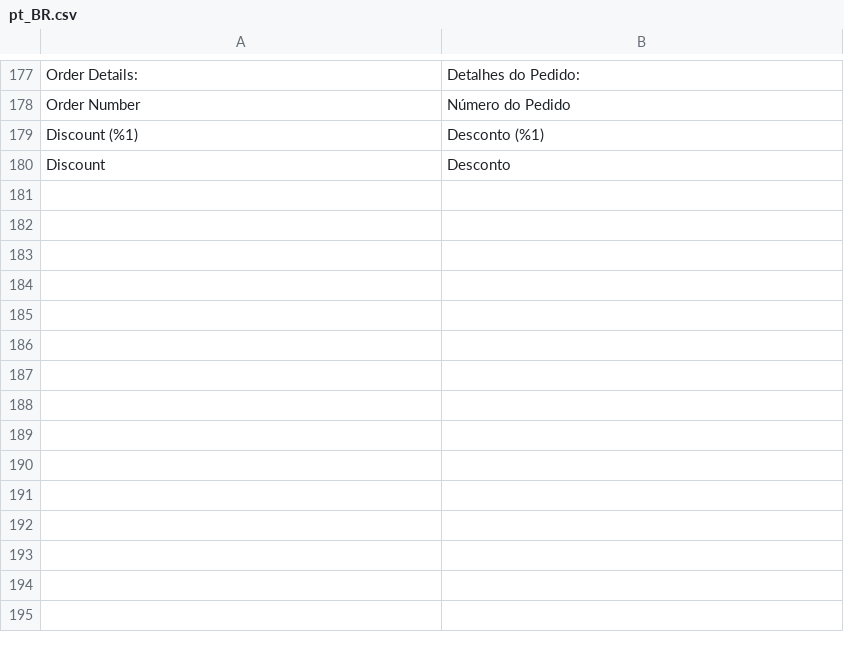
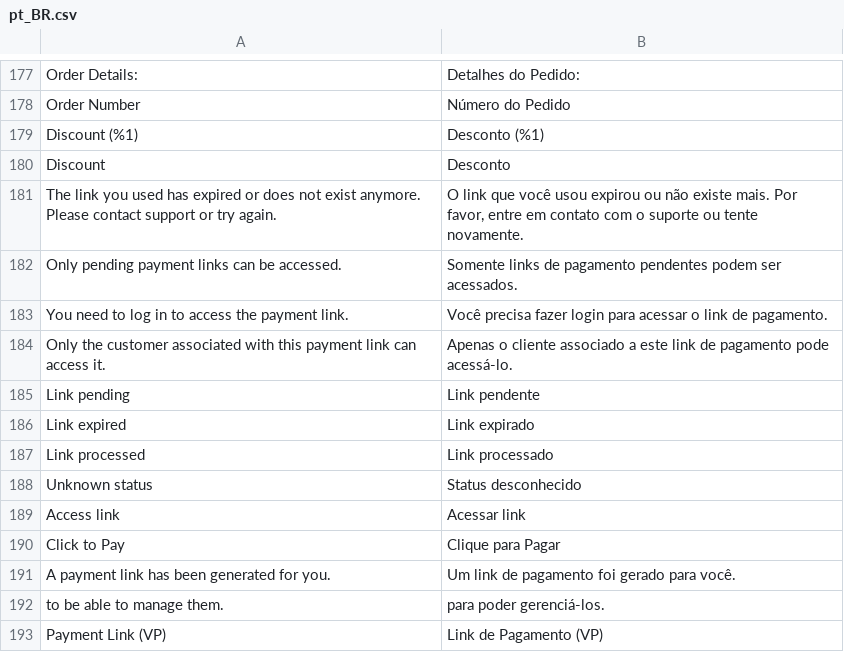
Before and after one commit to vindi/magento2-payments, a CSV file: i18n/pt_BR.csv, drawn as a sheet; only a part is shown, gaps mark what is left out; the diff names each change by its address in the sheet, - before the commit and + after, or states it on an @@ line.

Commit message:
feat: adding security validations and better payment link management

```diff
--- a/i18n/pt_BR.csv
+++ b/i18n/pt_BR.csv
+row 181: The link you used has expired or does not exist anymore. Please contact support or try again. | O link que você usou expirou ou não existe mais. Por favor, entre em contato com o suporte ou tente novamente.
+row 182: Only pending payment links can be accessed. | Somente links de pagamento pendentes podem ser acessados.
+row 183: You need to log in to access the payment link. | Você precisa fazer login para acessar o link de pagamento.
+row 184: Only the customer associated with this payment link can access it. | Apenas o cliente associado a este link de pagamento pode acessá-lo.
+row 185: Link pending | Link pendente
+row 186: Link expired | Link expirado
+row 187: Link processed | Link processado
+row 188: Unknown status | Status desconhecido
+row 189: Access link | Acessar link
+row 190: Click to Pay | Clique para Pagar
+row 191: A payment link has been generated for you. | Um link de pagamento foi gerado para você.
+row 192: to be able to manage them. | para poder gerenciá-los.
+row 193: Payment Link (VP) | Link de Pagamento (VP)
```
Also changed, not shown: 26 other files.
